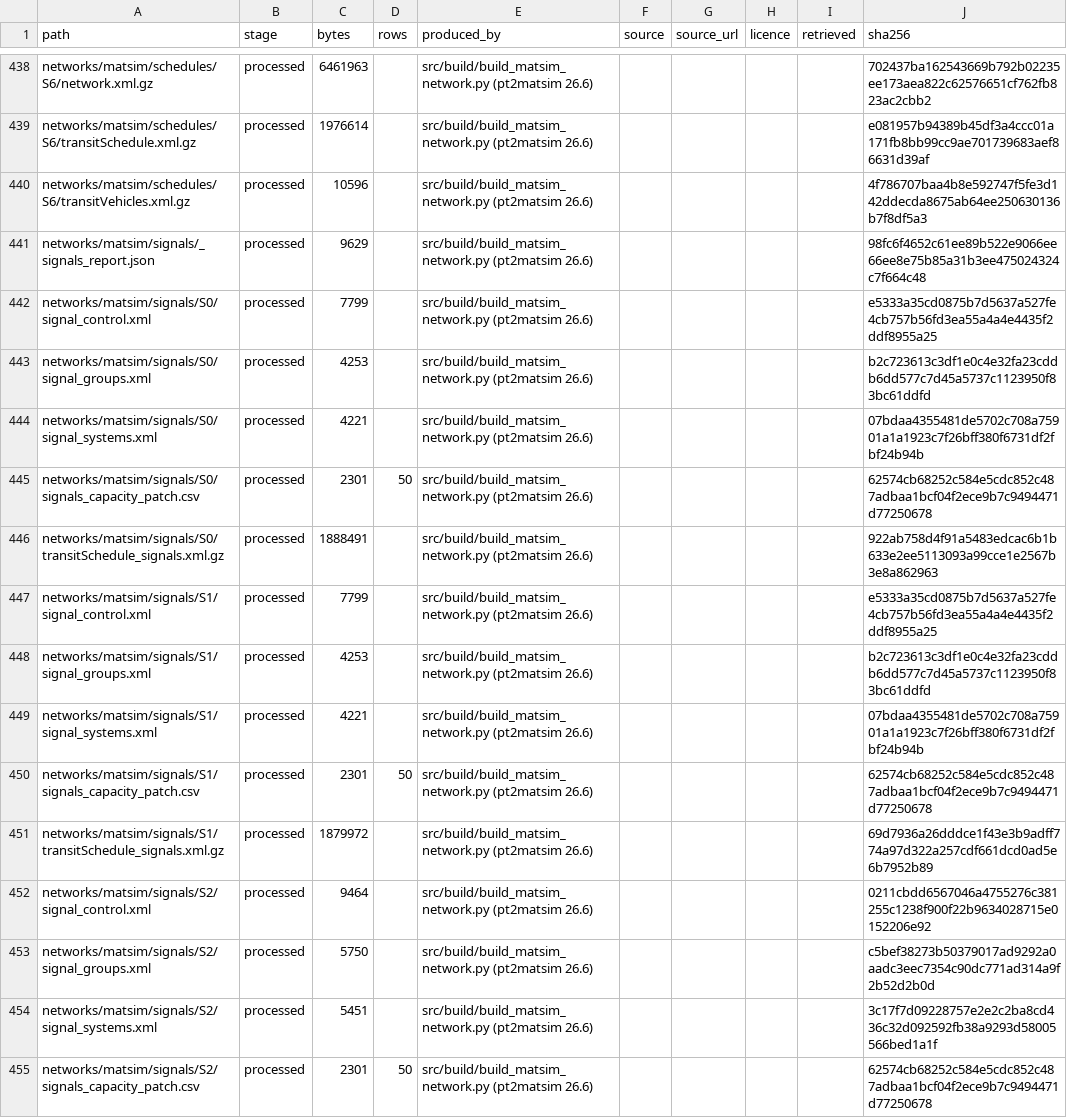
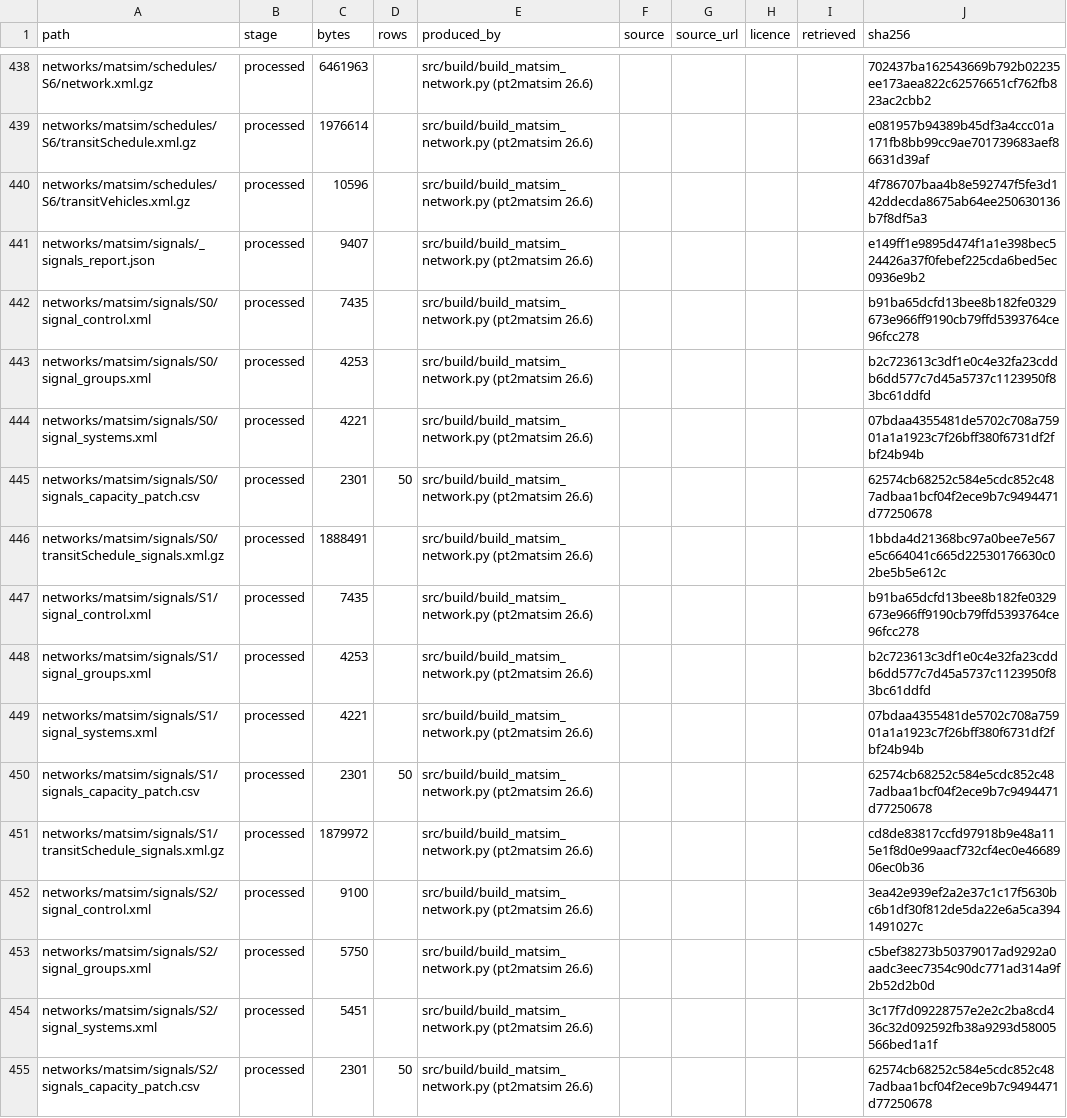
Before and after one commit to praneetdhoolia/city-digital-twin, a CSV file: cities/newcastle/data/MANIFEST.csv, drawn as a sheet; only a part is shown, gaps mark what is left out; the diff covers the shown part only.

```diff
--- a/cities/newcastle/data/MANIFEST.csv
+++ b/cities/newcastle/data/MANIFEST.csv
@@ -440,4 +440,4 @@ networks/matsim/schedules/S6/transitSchedule.xml.gz,processed,1976614,,src/build
 networks/matsim/schedules/S6/transitVehicles.xml.gz,processed,10596,,src/build/build_matsim_network.py (pt2matsim 26.6),,,,,4f786707baa4b8e592747f5fe3d142ddecda8675ab64ee250630136b7f8df5a3
-networks/matsim/signals/_signals_report.json,processed,9629,,src/build/build_matsim_network.py (pt2matsim 26.6),,,,,98fc6f4652c61ee89b522e9066ee66ee8e75b85a31b3ee475024324c7f664c48
-networks/matsim/signals/S0/signal_control.xml,processed,7799,,src/build/build_matsim_network.py (pt2matsim 26.6),,,,,e5333a35cd0875b7d5637a527fe4cb757b56fd3ea55a4a4e4435f2ddf8955a25
+networks/matsim/signals/_signals_report.json,processed,9407,,src/build/build_matsim_network.py (pt2matsim 26.6),,,,,e149ff1e9895d474f1a1e398bec524426a37f0febef225cda6bed5ec0936e9b2
+networks/matsim/signals/S0/signal_control.xml,processed,7435,,src/build/build_matsim_network.py (pt2matsim 26.6),,,,,b91ba65dcfd13bee8b182fe0329673e966ff9190cb79ffd5393764ce96fcc278
 networks/matsim/signals/S0/signal_groups.xml,processed,4253,,src/build/build_matsim_network.py (pt2matsim 26.6),,,,,b2c723613c3df1e0c4e32fa23cddb6dd577c7d45a5737c1123950f83bc61ddfd
@@ -445,4 +445,4 @@ networks/matsim/signals/S0/signal_systems.xml,processed,4221,,src/build/build_ma
 networks/matsim/signals/S0/signals_capacity_patch.csv,processed,2301,50,src/build/build_matsim_network.py (pt2matsim 26.6),,,,,62574cb68252c584e5cdc852c487adbaa1bcf04f2ece9b7c9494471d77250678
-networks/matsim/signals/S0/transitSchedule_signals.xml.gz,processed,1888491,,src/build/build_matsim_network.py (pt2matsim 26.6),,,,,922ab758d4f91a5483edcac6b1b633e2ee5113093a99cce1e2567b3e8a862963
-networks/matsim/signals/S1/signal_control.xml,processed,7799,,src/build/build_matsim_network.py (pt2matsim 26.6),,,,,e5333a35cd0875b7d5637a527fe4cb757b56fd3ea55a4a4e4435f2ddf8955a25
+networks/matsim/signals/S0/transitSchedule_signals.xml.gz,processed,1888491,,src/build/build_matsim_network.py (pt2matsim 26.6),,,,,1bbda4d21368bc97a0bee7e567e5c664041c665d22530176630c02be5b5e612c
+networks/matsim/signals/S1/signal_control.xml,processed,7435,,src/build/build_matsim_network.py (pt2matsim 26.6),,,,,b91ba65dcfd13bee8b182fe0329673e966ff9190cb79ffd5393764ce96fcc278
 networks/matsim/signals/S1/signal_groups.xml,processed,4253,,src/build/build_matsim_network.py (pt2matsim 26.6),,,,,b2c723613c3df1e0c4e32fa23cddb6dd577c7d45a5737c1123950f83bc61ddfd
@@ -450,4 +450,4 @@ networks/matsim/signals/S1/signal_systems.xml,processed,4221,,src/build/build_ma
 networks/matsim/signals/S1/signals_capacity_patch.csv,processed,2301,50,src/build/build_matsim_network.py (pt2matsim 26.6),,,,,62574cb68252c584e5cdc852c487adbaa1bcf04f2ece9b7c9494471d77250678
-networks/matsim/signals/S1/transitSchedule_signals.xml.gz,processed,1879972,,src/build/build_matsim_network.py (pt2matsim 26.6),,,,,69d7936a26dddce1f43e3b9adff774a97d322a257cdf661dcd0ad5e6b7952b89
-networks/matsim/signals/S2/signal_control.xml,processed,9464,,src/build/build_matsim_network.py (pt2matsim 26.6),,,,,0211cbdd6567046a4755276c381255c1238f900f22b9634028715e0152206e92
+networks/matsim/signals/S1/transitSchedule_signals.xml.gz,processed,1879972,,src/build/build_matsim_network.py (pt2matsim 26.6),,,,,cd8de83817ccfd97918b9e48a115e1f8d0e99aacf732cf4ec0e4668906ec0b36
+networks/matsim/signals/S2/signal_control.xml,processed,9100,,src/build/build_matsim_network.py (pt2matsim 26.6),,,,,3ea42e939ef2a2e37c1c17f5630bc6b1df30f812de5da22e6a5ca3941491027c
 networks/matsim/signals/S2/signal_groups.xml,processed,5750,,src/build/build_matsim_network.py (pt2matsim 26.6),,,,,c5bef38273b50379017ad9292a0aadc3eec7354c90dc771ad314a9f2b52d2b0d
```
Also changed, not shown: 26 edited cells elsewhere in this file, cities/newcastle/data/processed/validation/mode_targets_by_mode.csv, 8 other files.
